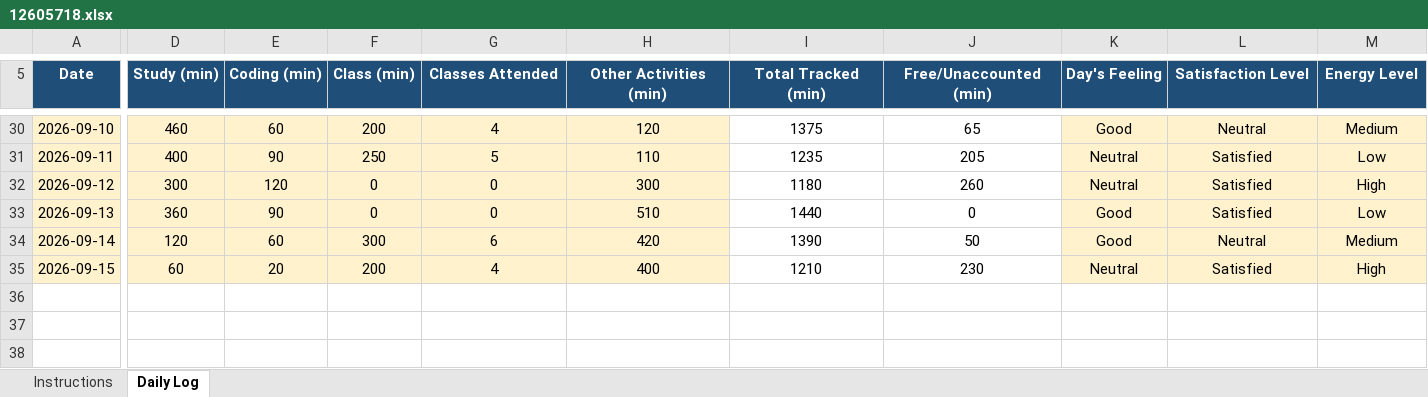
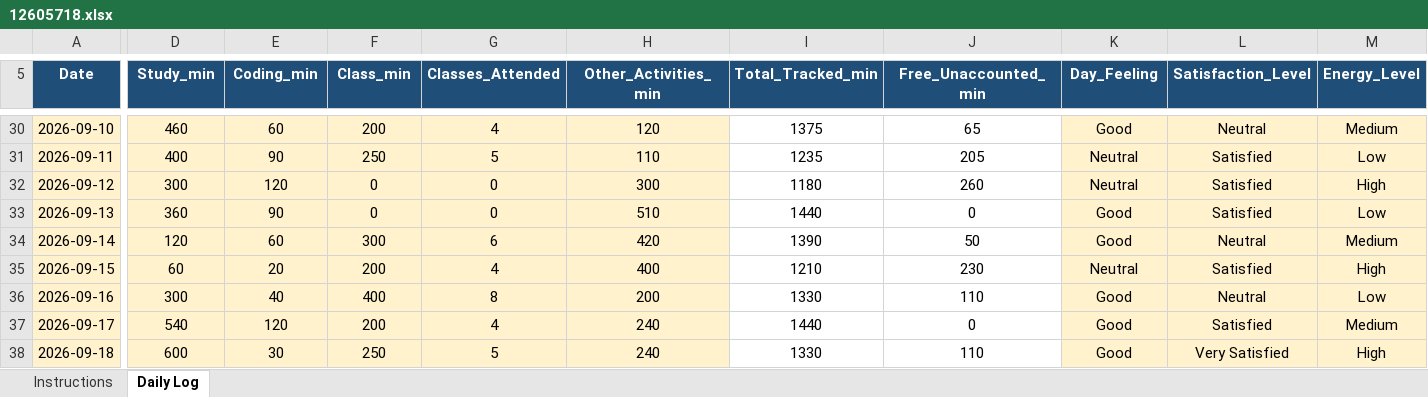
Before and after one commit to Rishav-kumar07/776, an Excel workbook: 12605718.xlsx, sheet Daily Log, drawn as a sheet; only a part is shown, gaps mark what is left out; values as stored, in another font and other column widths than the file's, no borders; conditional formats not drawn; rows hold the shown columns only; the diff names each change by its address in the sheet, - before the commit and + after, or states it on an @@ line.

Commit message:
daily update

```diff
--- a/12605718.xlsx (sheet Daily Log)
+++ b/12605718.xlsx (sheet Daily Log)
-D5: Study (min)
+D5: Study_min
-E5: Coding (min)
+E5: Coding_min
-F5: Class (min)
+F5: Class_min
-G5: Classes Attended
+G5: Classes_Attended
-H5: Other Activities (min)
+H5: Other_Activities_min
-I5: Total Tracked (min)
+I5: Total_Tracked_min
-J5: Free/Unaccounted (min)
+J5: Free_Unaccounted_min
-K5: Day's Feeling
+K5: Day_Feeling
-L5: Satisfaction Level
+L5: Satisfaction_Level
-M5: Energy Level
+M5: Energy_Level
+row 36: 2026-09-16 | 300 | 40 | 400 | 8 | 200 | 1330 | 110 | Good | Neutral | Low
+row 37: 2026-09-17 | 540 | 120 | 200 | 4 | 240 | 1440 | 0 | Good | Satisfied | Medium
+row 38: 2026-09-18 | 600 | 30 | 250 | 5 | 240 | 1330 | 110 | Good | Very Satisfied | High
```
